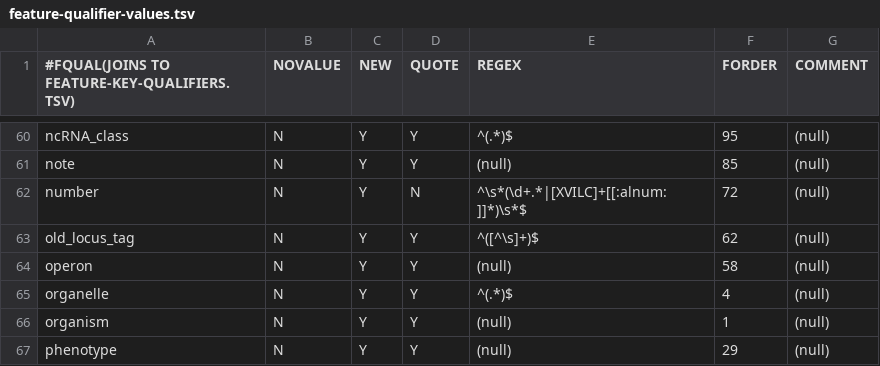
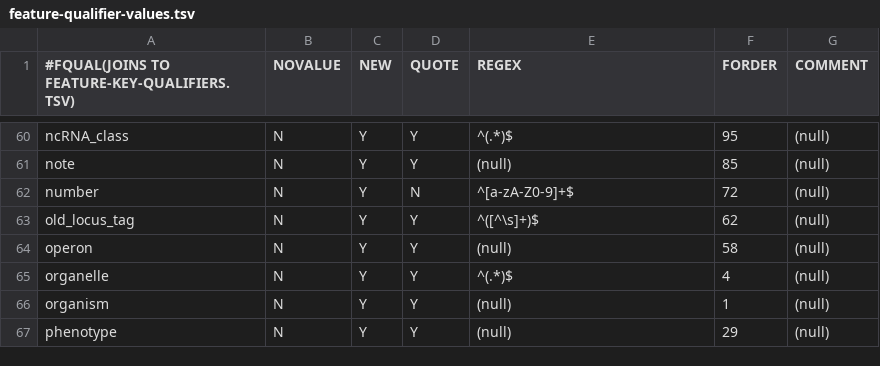
Before and after one commit to enasequence/sequencetools, a TSV file: src/main/resources/uk/ac/ebi/embl/api/validation/data/feature-qualifier-values.tsv, drawn as a sheet; only a part is shown, gaps mark what is left out.

Commit message:
feature qualifier 'number' regex changed as per doc

```diff
--- a/src/main/resources/uk/ac/ebi/embl/api/validation/data/feature-qualifier-values.tsv
+++ b/src/main/resources/uk/ac/ebi/embl/api/validation/data/feature-qualifier-values.tsv
@@ -61,3 +61,3 @@ ncRNA_class	N	Y	Y	^(.*)$	95	(null)
 note	N	Y	Y	(null)	85	(null)
-number	N	Y	N	^\s*(\d+.*|[XVILC]+[[:alnum:]]*)\s*$	72	(null)
+number	N	Y	N	^[a-zA-Z0-9]+$	72	(null)
 old_locus_tag	N	Y	Y	^([^\s]+)$	62	(null)
```
